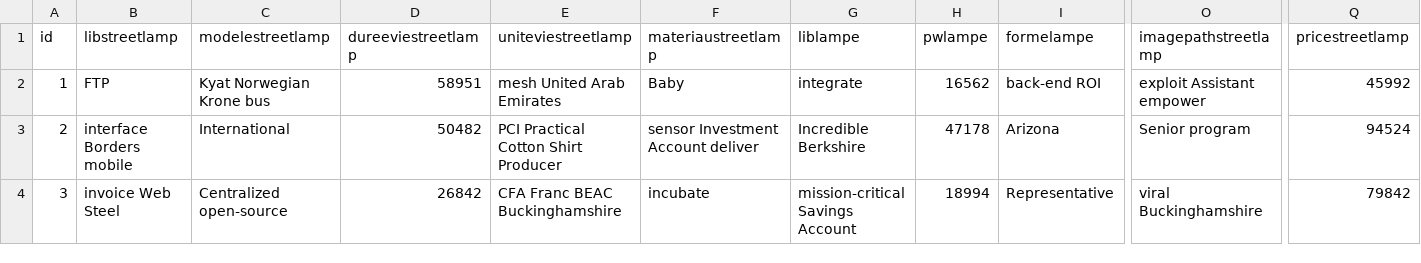
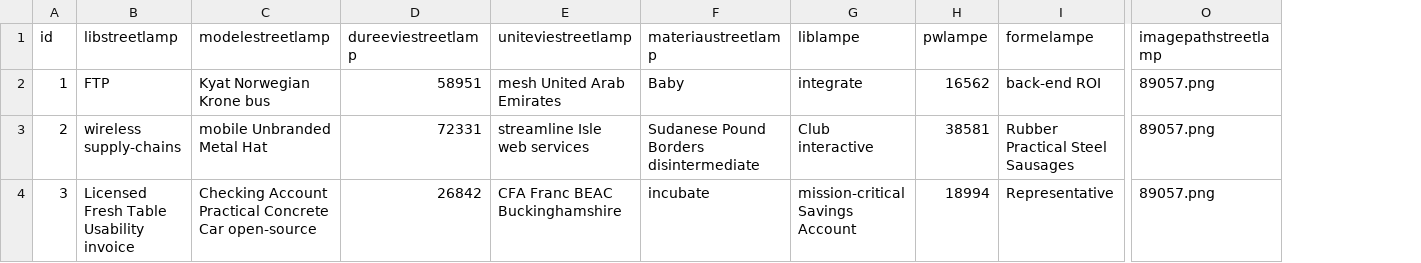
Before and after one commit to A-Julien/lampadaire-project, a CSV file: src/main/resources/config/liquibase/fake-data/streetlamp.csv, drawn as a sheet; only a part is shown, gaps mark what is left out; the diff covers the shown part only; the diff names each change by its address in the sheet, - before the commit and + after, or states it on an @@ line.

```diff
--- a/src/main/resources/config/liquibase/fake-data/streetlamp.csv
+++ b/src/main/resources/config/liquibase/fake-data/streetlamp.csv
-column Q (pricestreetlamp), rows 2-4: 45992 | 94524 | 79842
-O2 (imagepathstreetlamp): exploit Assistant empower
+O2 (imagepathstreetlamp): 89057.png
-B3 (libstreetlamp): interface Borders mobile
+B3 (libstreetlamp): wireless supply-chains
-C3 (modelestreetlamp): International
+C3 (modelestreetlamp): mobile Unbranded Metal Hat
-D3 (dureeviestreetlamp): 50482
+D3 (dureeviestreetlamp): 72331
-E3 (uniteviestreetlamp): PCI Practical Cotton Shirt Producer
+E3 (uniteviestreetlamp): streamline Isle web services
-F3 (materiaustreetlamp): sensor Investment Account deliver
+F3 (materiaustreetlamp): Sudanese Pound Borders disintermediate
-G3 (liblampe): Incredible Berkshire
+G3 (liblampe): Club interactive
-H3 (pwlampe): 47178
+H3 (pwlampe): 38581
-I3 (formelampe): Arizona
+I3 (formelampe): Rubber Practical Steel Sausages
-O3 (imagepathstreetlamp): Senior program
+O3 (imagepathstreetlamp): 89057.png
-B4 (libstreetlamp): invoice Web Steel
+B4 (libstreetlamp): Licensed Fresh Table Usability invoice
-C4 (modelestreetlamp): Centralized open-source
+C4 (modelestreetlamp): Checking Account Practical Concrete Car open-source
-O4 (imagepathstreetlamp): viral Buckinghamshire
+O4 (imagepathstreetlamp): 89057.png
```
Also changed, not shown: 76 edited cells elsewhere in this file, 9 other files.
